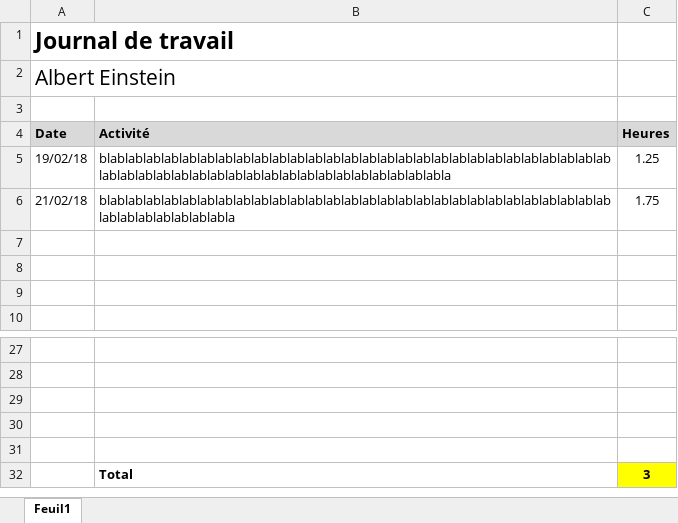
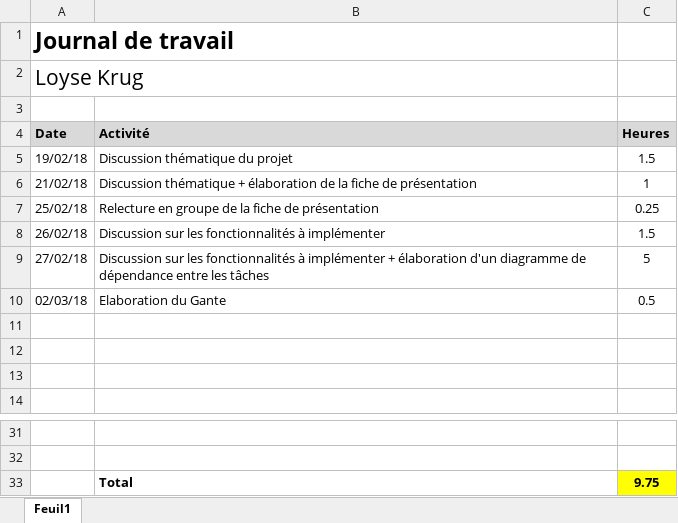
Before and after one commit to Nooka10/BlaajjPaint, an Excel workbook: Loyse/Journal_Travail.xlsx, sheet Feuil1, drawn as a sheet; only a part is shown, gaps mark what is left out; values as stored, in another font and other column widths than the file's, no borders; removed rows and columns are numbered as before the commit, all else as after; the diff names each change by its address in the sheet, - before the commit and + after, or states it on an @@ line.

Commit message:
mise à jour journal travail loyse

```diff
--- a/Loyse/Journal_Travail.xlsx (sheet Feuil1)
+++ b/Loyse/Journal_Travail.xlsx (sheet Feuil1)
-A2 (Date): Albert Einstein
+A2 (Date): Loyse Krug
-B5 (Activité): blablablablablablablablablablablablablablablablablablablablablablablablablablablablablablablablablablablablablablablablablablablablablablablabla
+B5 (Activité): Discussion thématique du projet
-C5 (Heures): 1.25
+C5 (Heures): 1.5
-B6 (Activité): blablablablablablablablablablablablablablablablablablablablablablablablablablablablablablablablablablablabla
+B6 (Activité): Discussion thématique + élaboration de la fiche de présentation
-C6 (Heures): 1.75
+C6 (Heures): 1
+row 7: 25/02/18 | Relecture en groupe de la fiche de présentation | 0.25
+row 8: 26/02/18 | Discussion sur les fonctionnalités à implémenter | 1.5
+row 9: 27/02/18 | Discussion sur les fonctionnalités à implémenter + élaboration d'un diagramme de dépendance entre les tâches | 5
+row 10: 02/03/18 | Elaboration du Gante | 0.5
-row 33: (empty)
+row 33:  | Total | 9.75
-C33 fill: none
+C33 fill: #FFFF00
-row 30: (empty)
-row 31: (empty)
-row 32:  | Total | 3
```
